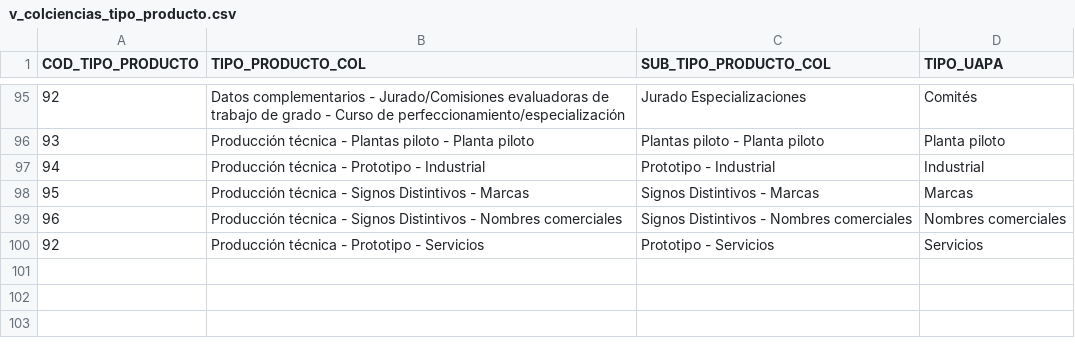
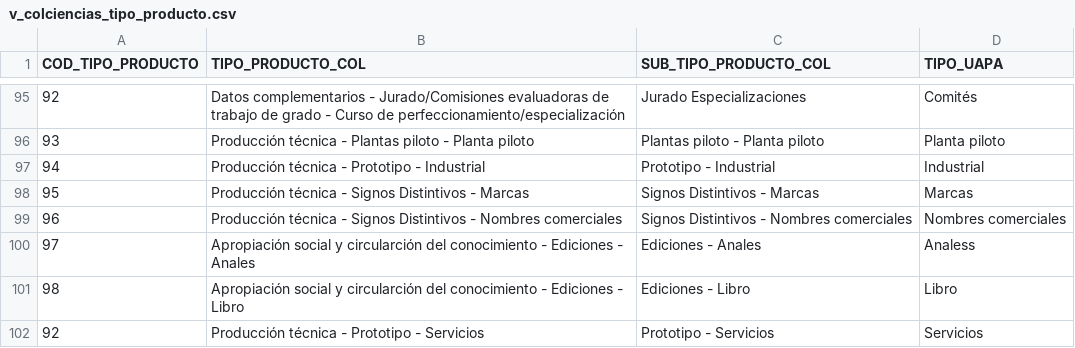
Before and after one commit to mfneirae/GrupLAC-Complete, a CSV file: Resultados/v_colciencias_tipo_producto.csv, drawn as a sheet; only a part is shown, gaps mark what is left out.

```diff
--- a/Resultados/v_colciencias_tipo_producto.csv
+++ b/Resultados/v_colciencias_tipo_producto.csv
@@ -99,2 +99,4 @@ COD_TIPO_PRODUCTO; TIPO_PRODUCTO_COL; SUB_TIPO_PRODUCTO_COL; TIPO_UAPA
 96; Producción técnica - Signos Distintivos - Nombres comerciales; Signos Distintivos - Nombres comerciales; Nombres comerciales
+97; Apropiación social y circularción del conocimiento - Ediciones - Anales; Ediciones - Anales; Analess
+98; Apropiación social y circularción del conocimiento - Ediciones - Libro; Ediciones - Libro; Libro
 92; Producción técnica - Prototipo - Servicios; Prototipo - Servicios; Servicios
```
Also changed, not shown: Resultados/REL_GRUPO_PRODUCTO.csv, 11 other files.
